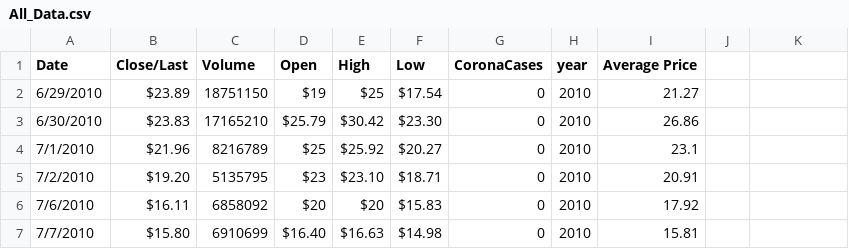
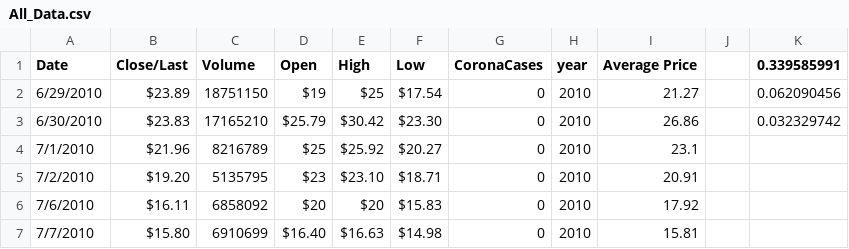
Before and after one commit to Sean-Kimchi/Python-2-Tesla-Stock-APL-2020-Spring, a CSV file: All_Data.csv, drawn as a sheet; only a part is shown; the diff names each change by its address in the sheet, - before the commit and + after, or states it on an @@ line.

```diff
--- a/All_Data.csv
+++ b/All_Data.csv
-K1: (empty)
+K1: 0.339585991
-K2 (0.339585991): (empty)
+K2 (0.339585991): 0.062090456
-K3 (0.339585991): (empty)
+K3 (0.339585991): 0.032329742
```
Also changed, not shown: 8 other files.
